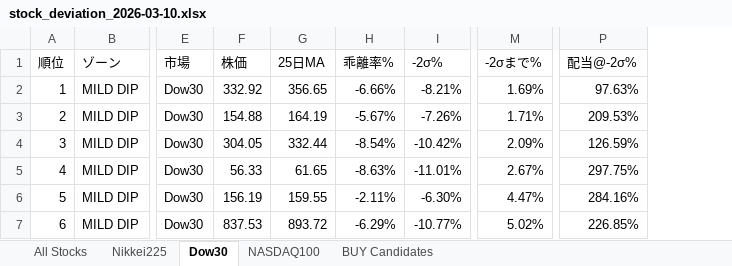
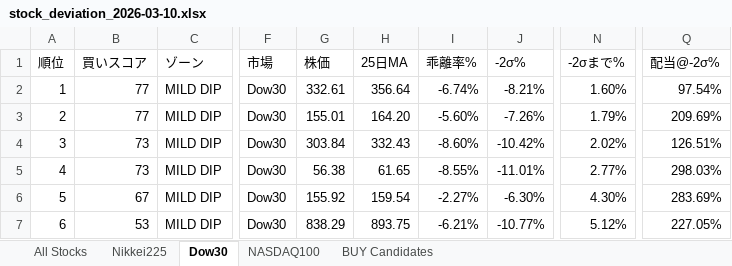
Before and after one commit to okanemochi-banzai/nikkei225-screener, an Excel workbook: output/stock_deviation_2026-03-10.xlsx, sheet Dow30, drawn as a sheet; only a part is shown, gaps mark what is left out; values as stored, in another font and other column widths than the file's, no cell formats; addresses are those after the commit; the diff covers the shown part only; the diff names each change by its address in the sheet, - before the commit and + after, or states it on an @@ line.

```diff
--- a/output/stock_deviation_2026-03-10.xlsx (sheet Dow30)
+++ b/output/stock_deviation_2026-03-10.xlsx (sheet Dow30)
+column B (買いスコア), rows 2-7: 77 | 77 | 73 | 73 | 67 | 53
-G2 (株価): 332.92
+G2 (株価): 332.61
-H2 (25日MA): 356.65
+H2 (25日MA): 356.64
-I2 (乖離率%): -6.66%
+I2 (乖離率%): -6.74%
-N2 (-2σまで%): 1.69%
+N2 (-2σまで%): 1.60%
-Q2 (配当@-2σ%): 97.63%
+Q2 (配当@-2σ%): 97.54%
-G3 (株価): 154.88
+G3 (株価): 155.01
-H3 (25日MA): 164.19
+H3 (25日MA): 164.20
-I3 (乖離率%): -5.67%
+I3 (乖離率%): -5.60%
-N3 (-2σまで%): 1.71%
+N3 (-2σまで%): 1.79%
-Q3 (配当@-2σ%): 209.53%
+Q3 (配当@-2σ%): 209.69%
-G4 (株価): 304.05
+G4 (株価): 303.84
-H4 (25日MA): 332.44
+H4 (25日MA): 332.43
-I4 (乖離率%): -8.54%
+I4 (乖離率%): -8.60%
-N4 (-2σまで%): 2.09%
+N4 (-2σまで%): 2.02%
-Q4 (配当@-2σ%): 126.59%
+Q4 (配当@-2σ%): 126.51%
-G5 (株価): 56.33
+G5 (株価): 56.38
-I5 (乖離率%): -8.63%
+I5 (乖離率%): -8.55%
-N5 (-2σまで%): 2.67%
+N5 (-2σまで%): 2.77%
-Q5 (配当@-2σ%): 297.75%
+Q5 (配当@-2σ%): 298.03%
-G6 (株価): 156.19
+G6 (株価): 155.92
-H6 (25日MA): 159.55
+H6 (25日MA): 159.54
-I6 (乖離率%): -2.11%
+I6 (乖離率%): -2.27%
-N6 (-2σまで%): 4.47%
+N6 (-2σまで%): 4.30%
-Q6 (配当@-2σ%): 284.16%
+Q6 (配当@-2σ%): 283.69%
-G7 (株価): 837.53
+G7 (株価): 838.29
-H7 (25日MA): 893.72
+H7 (25日MA): 893.75
-I7 (乖離率%): -6.29%
+I7 (乖離率%): -6.21%
-N7 (-2σまで%): 5.02%
+N7 (-2σまで%): 5.12%
-Q7 (配当@-2σ%): 226.85%
+Q7 (配当@-2σ%): 227.05%
```
Also changed, not shown: 2 added rows, 2 removed rows and 140 edited cells elsewhere in this sheet, sheet All Stocks, sheet NASDAQ100, sheet BUY Candidates, sheet Nikkei225, cell formats, 4 other files.
